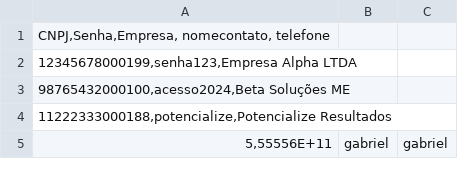
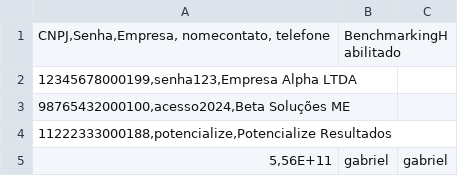
Before and after one commit to gabriel19955671/DiagnosticoAut, a CSV file: usuarios.csv, drawn as a sheet.

```diff
--- a/usuarios.csv
+++ b/usuarios.csv
@@ -1,2 +1,2 @@
-CNPJ,Senha,Empresa, nomecontato, telefone;;
+CNPJ,Senha,Empresa, nomecontato, telefone;BenchmarkingHabilitado;
 12345678000199,senha123,Empresa Alpha LTDA;;
@@ -4,2 +4,2 @@ CNPJ,Senha,Empresa, nomecontato, telefone;;
 11222333000188,potencialize,Potencialize Resultados;;
-5,55556E+11;gabriel;gabriel
+5,56E+11;gabriel;gabriel
```
Also changed, not shown: 1 other file.
